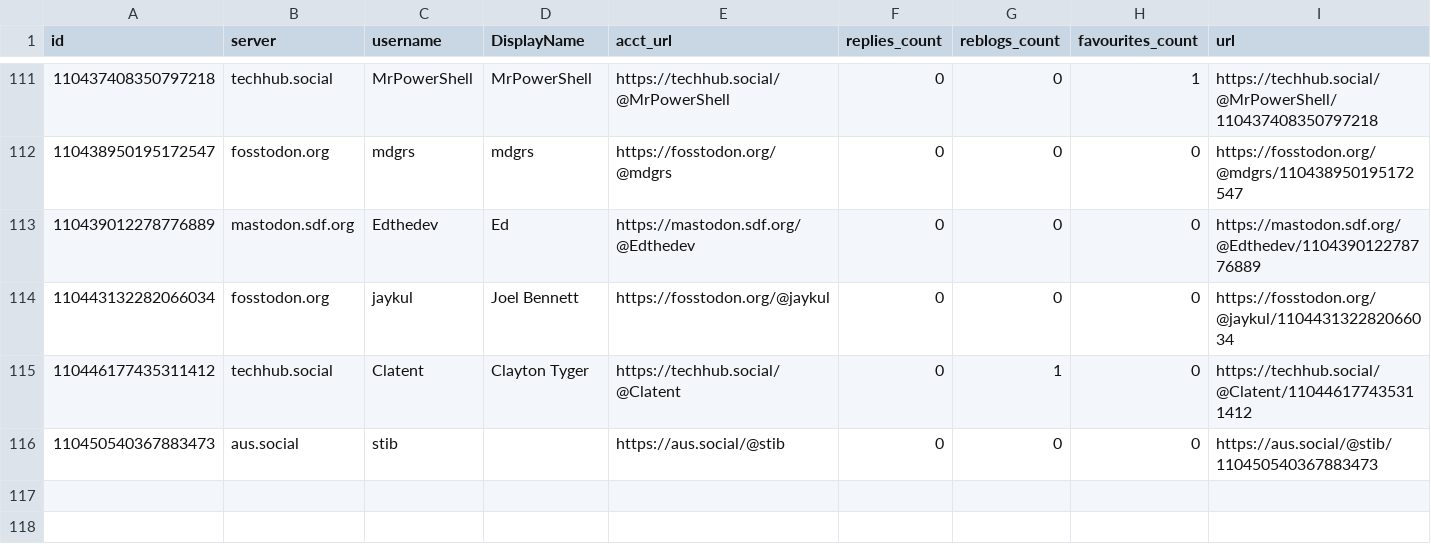
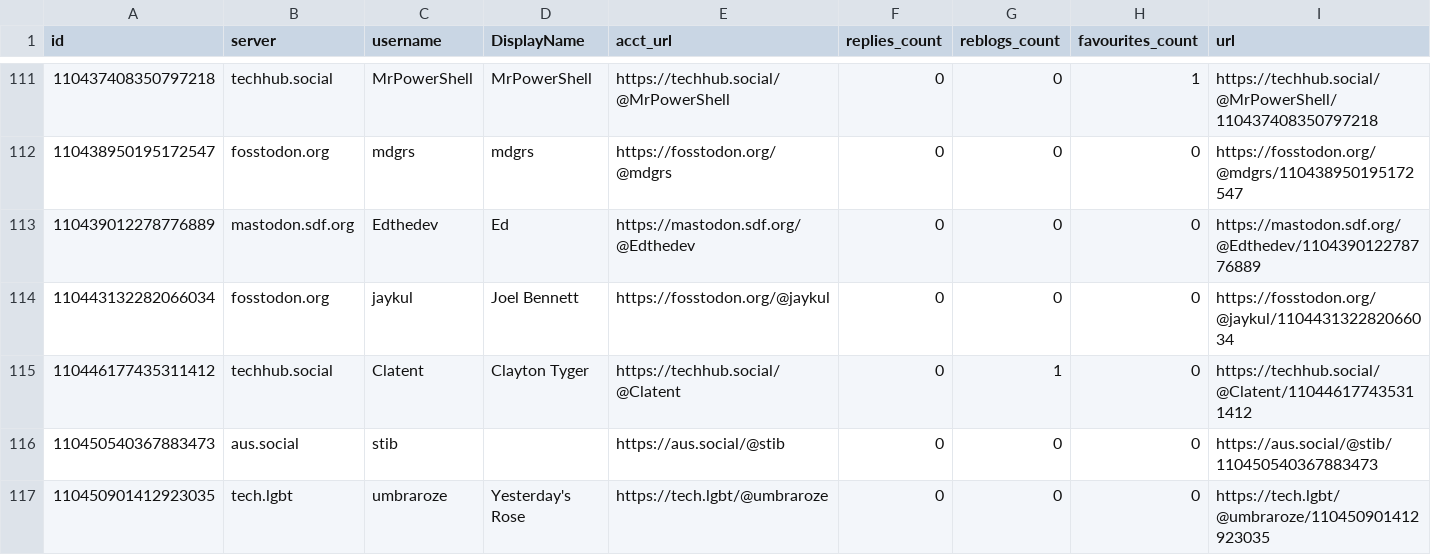
Before and after one commit to mdowst/PowerShell-Mastodon-Report, a CSV file: Data/2023-05.csv, drawn as a sheet; only a part is shown, gaps mark what is left out; rows hold the shown columns only; the diff names each change by its address in the sheet, - before the commit and + after, or states it on an @@ line.

```diff
--- a/Data/2023-05.csv
+++ b/Data/2023-05.csv
+row 117: 110450901412923035 | tech.lgbt | umbraroze | Yesterday's Rose | https://tech.lgbt/@umbraroze | 0 | 0 | 0 | https://tech.lgbt/@umbraroze/110450901412923035
```
Also changed, not shown: 5 other files.
